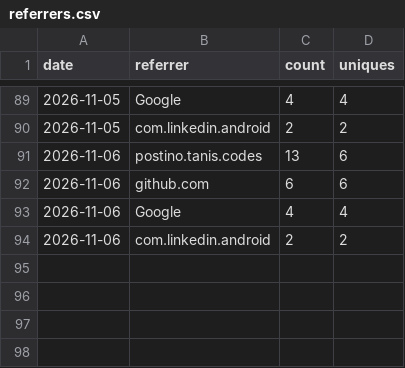
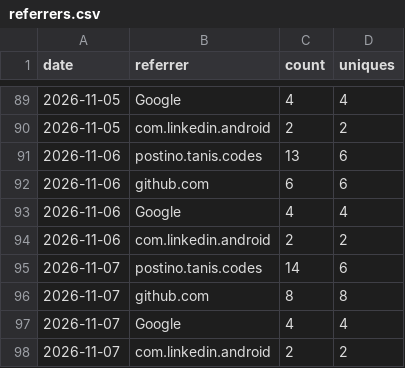
Before and after one commit to tanisperez/postino, a CSV file: traffic/referrers.csv, drawn as a sheet; only a part is shown, gaps mark what is left out; the diff names each change by its address in the sheet, - before the commit and + after, or states it on an @@ line.

```diff
--- a/traffic/referrers.csv
+++ b/traffic/referrers.csv
+row 95: 2026-11-07 | postino.tanis.codes | 14 | 6
+row 96: 2026-11-07 | github.com | 8 | 8
+row 97: 2026-11-07 | Google | 4 | 4
+row 98: 2026-11-07 | com.linkedin.android | 2 | 2
```
Also changed, not shown: repo.csv, traffic/clones.csv, 3 other files.
